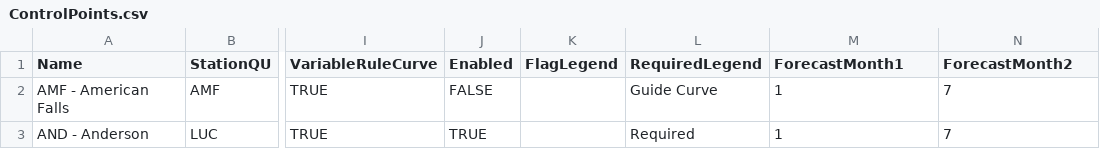
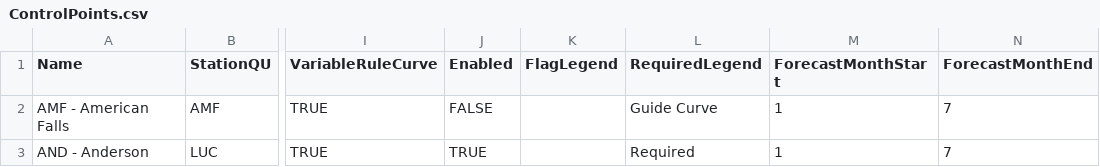
Before and after one commit to usbr/Pisces, a CSV file: Applications/cfg/RuleCurves/ControlPoints.csv, drawn as a sheet; only a part is shown, gaps mark what is left out; the diff names each change by its address in the sheet, - before the commit and + after, or states it on an @@ line.

Commit message:
create new properties in FloodControlPoint

```diff
--- a/Applications/cfg/RuleCurves/ControlPoints.csv
+++ b/Applications/cfg/RuleCurves/ControlPoints.csv
-M1: ForecastMonth1
+M1: ForecastMonthStart
-N1: ForecastMonth2
+N1: ForecastMonthEnd
```
Also changed, not shown: 4 other files.
